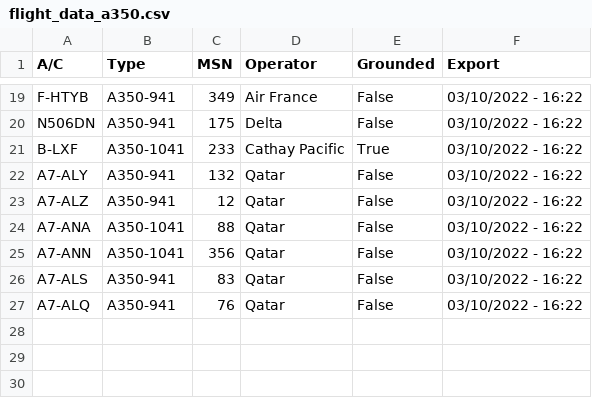
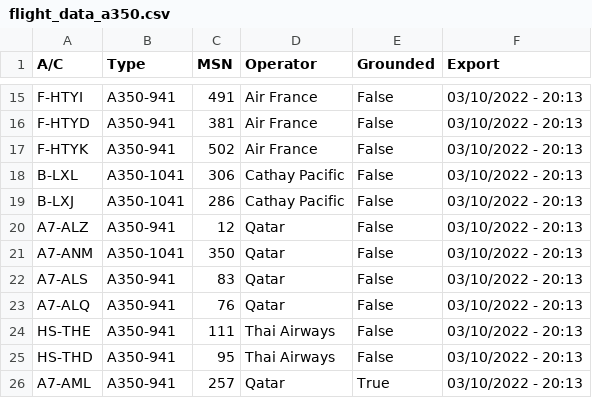
Before and after one commit to clintjb/A350-Tracking, a CSV file: _data/flight_data_a350.csv, drawn as a sheet; only a part is shown, gaps mark what is left out; removed rows and columns are numbered as before the commit, all else as after; the diff covers the shown part only; the diff names each change by its address in the sheet, - before the commit and + after, or states it on an @@ line.

```diff
--- a/_data/flight_data_a350.csv
+++ b/_data/flight_data_a350.csv
-A15 (A/C): F-HTYB
+A15 (A/C): F-HTYI
-C15 (MSN): 349
+C15 (MSN): 491
-F15 (Export): 03/10/2022 - 16:22
+F15 (Export): 03/10/2022 - 20:13
-row 20: N506DN | A350-941 | 175 | Delta | False | 03/10/2022 - 16:22
+row 16: F-HTYD | A350-941 | 381 | Air France | False | 03/10/2022 - 20:13
+row 17: F-HTYK | A350-941 | 502 | Air France | False | 03/10/2022 - 20:13
-A18 (A/C): B-LXF
+A18 (A/C): B-LXL
-C18 (MSN): 233
+C18 (MSN): 306
-E18 (Grounded): True
+E18 (Grounded): False
-F18 (Export): 03/10/2022 - 16:22
+F18 (Export): 03/10/2022 - 20:13
-row 22: A7-ALY | A350-941 | 132 | Qatar | False | 03/10/2022 - 16:22
+row 19: B-LXJ | A350-1041 | 286 | Cathay Pacific | False | 03/10/2022 - 20:13
-F20:F21 (Export): 03/10/2022 - 16:22
+F20:F21 (Export): 03/10/2022 - 20:13
-A21 (A/C): A7-ANA
+A21 (A/C): A7-ANM
-C21 (MSN): 88
+C21 (MSN): 350
-row 25: A7-ANN | A350-1041 | 356 | Qatar | False | 03/10/2022 - 16:22
-F22:F23 (Export): 03/10/2022 - 16:22
+F22:F23 (Export): 03/10/2022 - 20:13
+row 24: HS-THE | A350-941 | 111 | Thai Airways | False | 03/10/2022 - 20:13
+row 25: HS-THD | A350-941 | 95 | Thai Airways | False | 03/10/2022 - 20:13
+row 26: A7-AML | A350-941 | 257 | Qatar | True | 03/10/2022 - 20:13
```
Also changed, not shown: 6 added rows, 10 removed rows and 19 edited cells elsewhere in this file, 2 other files.
